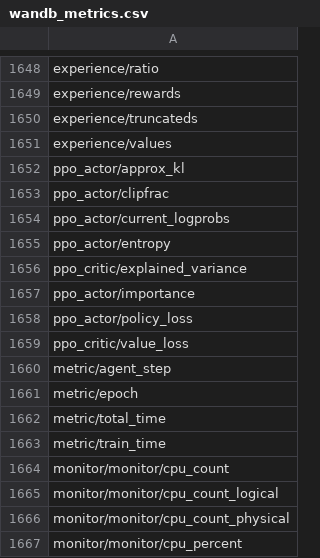
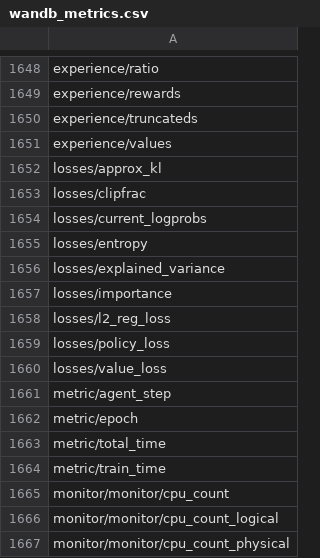
Before and after one commit to Metta-AI/metta, a CSV file: common/src/metta/common/wandb/docs/wandb_metrics.csv, drawn as a sheet; only a part is shown, gaps mark what is left out; the shorter side is filled out with more unchanged rows.

```diff
--- a/common/src/metta/common/wandb/docs/wandb_metrics.csv
+++ b/common/src/metta/common/wandb/docs/wandb_metrics.csv
@@ -1651,10 +1651,11 @@ experience/truncateds
 experience/values
-ppo_actor/approx_kl
-ppo_actor/clipfrac
-ppo_actor/current_logprobs
-ppo_actor/entropy
-ppo_critic/explained_variance
-ppo_actor/importance
-ppo_actor/policy_loss
-ppo_critic/value_loss
+losses/approx_kl
+losses/clipfrac
+losses/current_logprobs
+losses/entropy
+losses/explained_variance
+losses/importance
+losses/l2_reg_loss
+losses/policy_loss
+losses/value_loss
 metric/agent_step
```
Also changed, not shown: 25 other files.
